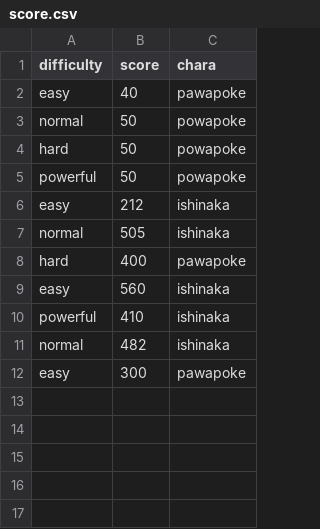
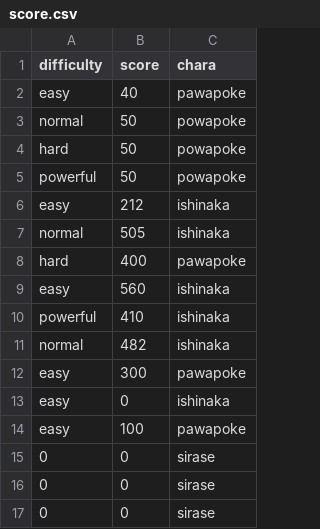
Before and after one commit to kijimaD/ban-ban-don, a CSV file: media/score.csv, drawn as a sheet.

```diff
--- a/media/score.csv
+++ b/media/score.csv
@@ -12 +12,6 @@ normal,482,ishinaka
 easy,300,pawapoke
+easy,0,ishinaka
+easy,100,pawapoke
+0,0,sirase
+0,0,sirase
+0,0,sirase
```
Also changed, not shown: 6 other files.
